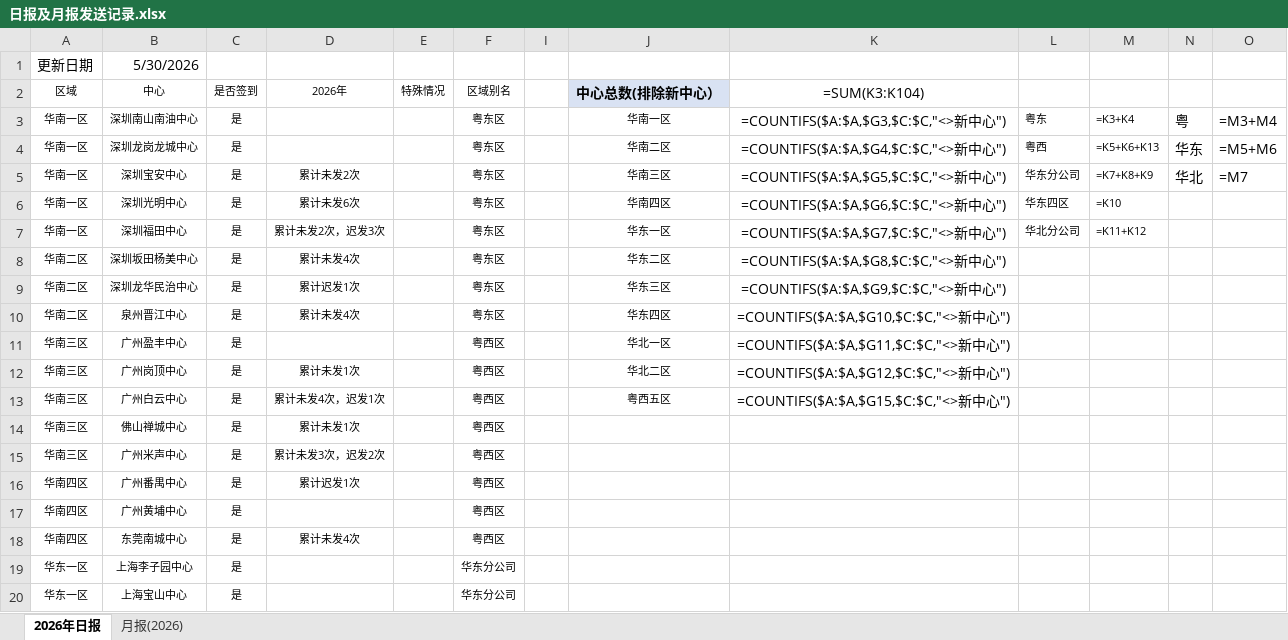
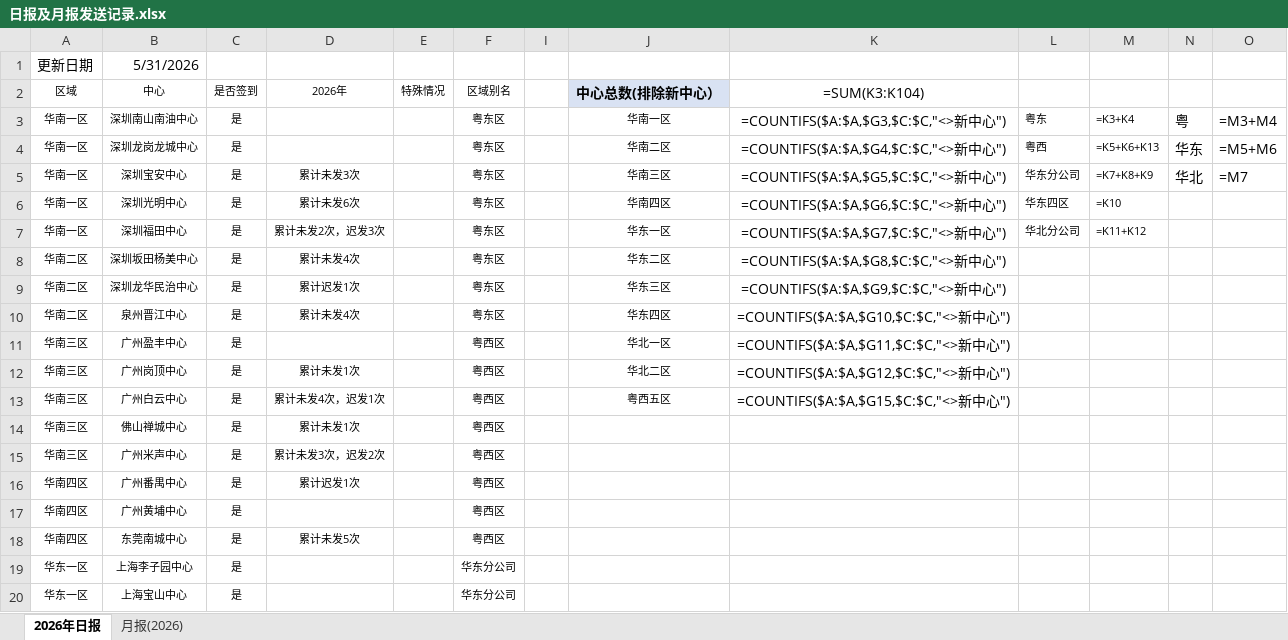
Before and after one commit to linxz-coder/excel-codex-auto, an Excel workbook: 日报及月报发送记录.xlsx, sheet 2026年日报, drawn as a sheet; only a part is shown; values as stored, in another font and other column widths than the file's, no borders; formulas without a stored value are shown as written; the diff names each change by its address in the sheet, - before the commit and + after, or states it on an @@ line.

```diff
--- a/日报及月报发送记录.xlsx (sheet 2026年日报)
+++ b/日报及月报发送记录.xlsx (sheet 2026年日报)
-B1 (中心): 5/30/2026
+B1 (中心): 5/31/2026
-D5 (2026年): 累计未发2次
+D5 (2026年): 累计未发3次
-D18 (2026年): 累计未发4次
+D18 (2026年): 累计未发5次
```
Also changed, not shown: 1 other file.
